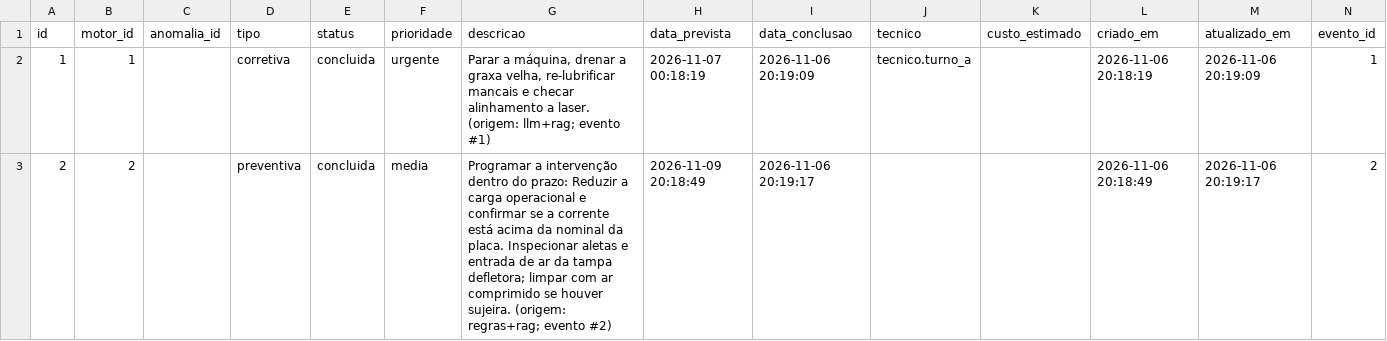
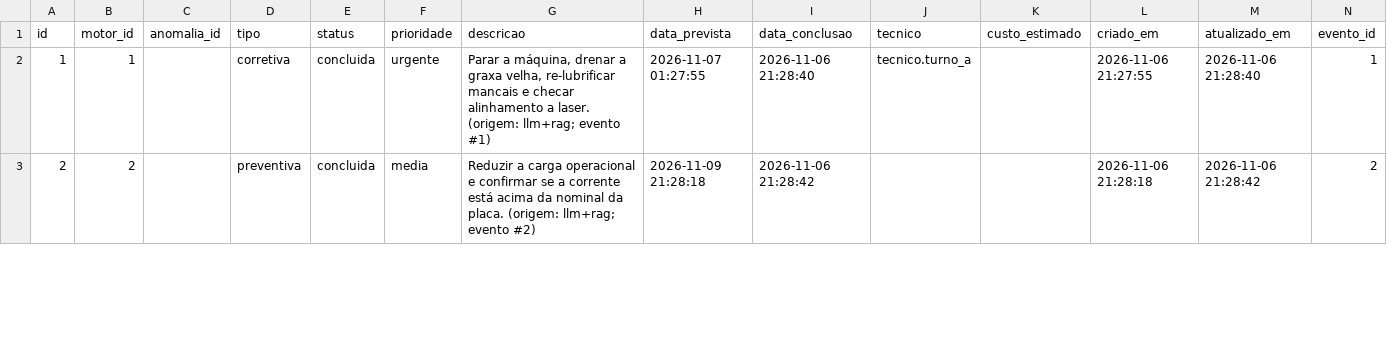
Before and after one commit to Sofiabns/predicta-digital-twin, a CSV file: evidencias/manutencoes.csv, drawn as a sheet; only a part is shown; the diff covers the shown part only.

```diff
--- a/evidencias/manutencoes.csv
+++ b/evidencias/manutencoes.csv
@@ -1,3 +1,3 @@
 id,motor_id,anomalia_id,tipo,status,prioridade,descricao,data_prevista,data_conclusao,tecnico,custo_estimado,criado_em,atualizado_em,evento_id
-1,1,,corretiva,concluida,urgente,"Parar a máquina, drenar a graxa velha, re-lubrificar mancais e checar alinhamento a laser. (origem: llm+rag; evento #1)",2026-11-07 00:18:19,2026-11-06 20:19:09,tecnico.turno_a,,2026-11-06 20:18:19,2026-11-06 20:19:09,1
-2,2,,preventiva,concluida,media,Programar a intervenção dentro do prazo: Reduzir a carga operacional e confirmar se a corrente está acima da nominal da placa. Inspecionar aletas e entrada de ar da tampa defletora; limpar com ar comprimido se houver sujeira. (origem: regras+rag; evento #2),2026-11-09 20:18:49,2026-11-06 20:19:17,,,2026-11-06 20:18:49,2026-11-06 20:19:17,2
+1,1,,corretiva,concluida,urgente,"Parar a máquina, drenar a graxa velha, re-lubrificar mancais e checar alinhamento a laser. (origem: llm+rag; evento #1)",2026-11-07 01:27:55,2026-11-06 21:28:40,tecnico.turno_a,,2026-11-06 21:27:55,2026-11-06 21:28:40,1
+2,2,,preventiva,concluida,media,Reduzir a carga operacional e confirmar se a corrente está acima da nominal da placa. (origem: llm+rag; evento #2),2026-11-09 21:28:18,2026-11-06 21:28:42,,,2026-11-06 21:28:18,2026-11-06 21:28:42,2
```
Also changed, not shown: 9 edited cells elsewhere in this file, evidencias/auditoria_operacional.csv, evidencias/eventos_operacionais.csv, 16 other files.
